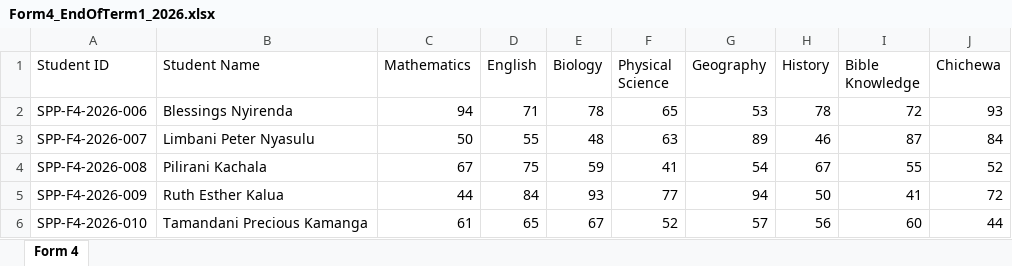
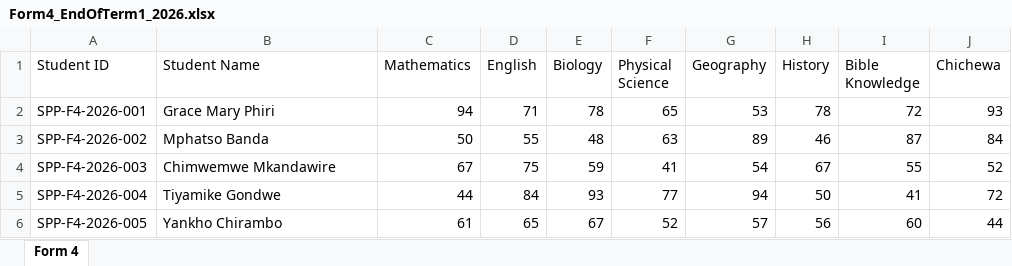
Before and after one commit to patrick516/fees-system, an Excel workbook: backend/uploads/Form4_EndOfTerm1_2026.xlsx, sheet Form 4, drawn as a sheet; values as stored, in another font and other column widths than the file's, no borders; the diff names each change by its address in the sheet, - before the commit and + after, or states it on an @@ line.

```diff
--- a/backend/uploads/Form4_EndOfTerm1_2026.xlsx (sheet Form 4)
+++ b/backend/uploads/Form4_EndOfTerm1_2026.xlsx (sheet Form 4)
-A2 (Student ID): SPP-F4-2026-006
+A2 (Student ID): SPP-F4-2026-001
-B2 (Student Name): Blessings Nyirenda
+B2 (Student Name): Grace Mary Phiri
-A3 (Student ID): SPP-F4-2026-007
+A3 (Student ID): SPP-F4-2026-002
-B3 (Student Name): Limbani Peter Nyasulu
+B3 (Student Name): Mphatso Banda
-A4 (Student ID): SPP-F4-2026-008
+A4 (Student ID): SPP-F4-2026-003
-B4 (Student Name): Pilirani Kachala
+B4 (Student Name): Chimwemwe Mkandawire
-A5 (Student ID): SPP-F4-2026-009
+A5 (Student ID): SPP-F4-2026-004
-B5 (Student Name): Ruth Esther Kalua
+B5 (Student Name): Tiyamike Gondwe
-A6 (Student ID): SPP-F4-2026-010
+A6 (Student ID): SPP-F4-2026-005
-B6 (Student Name): Tamandani Precious Kamanga
+B6 (Student Name): Yankho Chirambo
```
Also changed, not shown: backend/uploads/Form2_EndOfTerm1_2026.xlsx, backend/uploads/Form3_EndOfTerm1_2026.xlsx, 30 other files.
